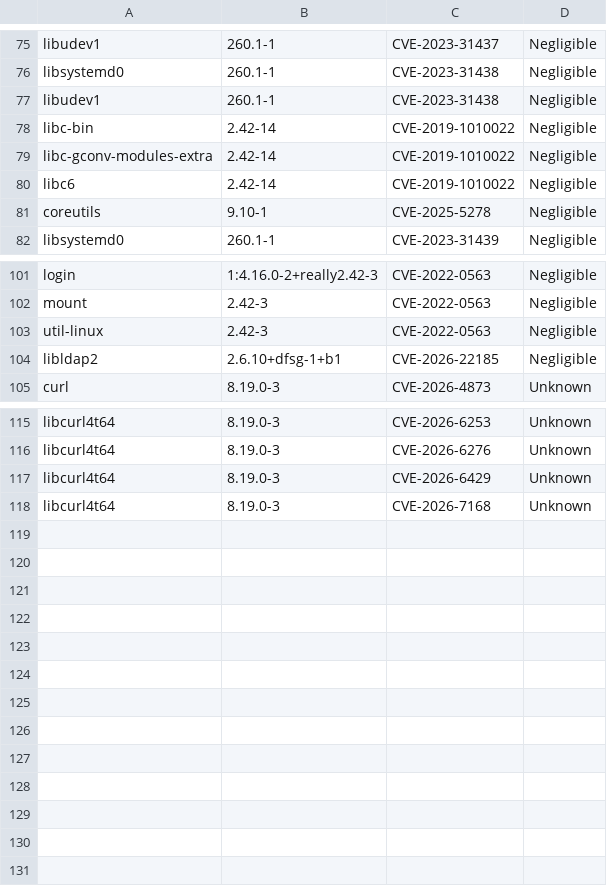
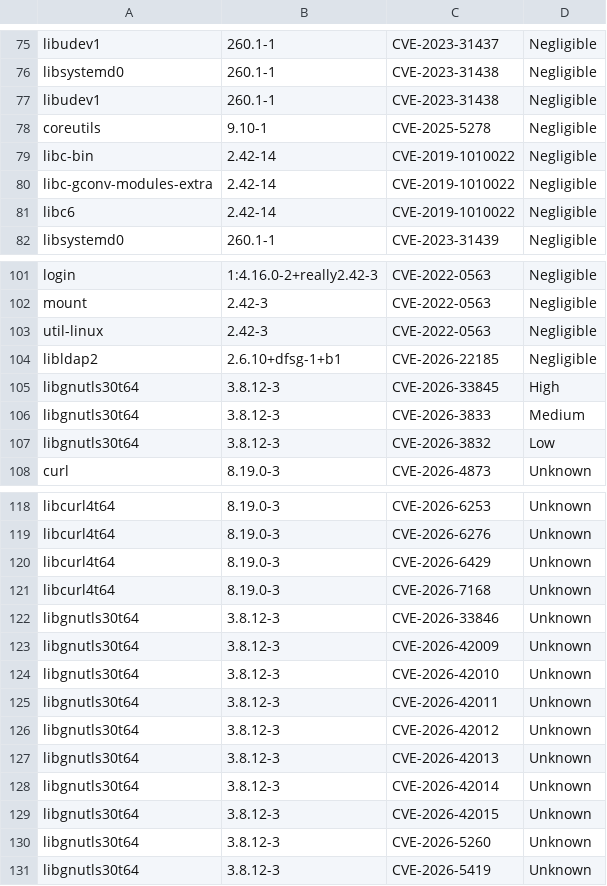
Before and after one commit to AnchorLayer/docker-baseimage-debian, a CSV file: vuln-reports-Forky/grype-report-Forky.csv, drawn as a sheet; only a part is shown, gaps mark what is left out.

```diff
--- a/vuln-reports-Forky/grype-report-Forky.csv
+++ b/vuln-reports-Forky/grype-report-Forky.csv
@@ -77,2 +77,3 @@
 "libudev1","260.1-1","CVE-2023-31438","Negligible"
+"coreutils","9.10-1","CVE-2025-5278","Negligible"
 "libc-bin","2.42-14","CVE-2019-1010022","Negligible"
@@ -80,3 +81,2 @@
 "libc6","2.42-14","CVE-2019-1010022","Negligible"
-"coreutils","9.10-1","CVE-2025-5278","Negligible"
 "libsystemd0","260.1-1","CVE-2023-31439","Negligible"
@@ -104,2 +104,5 @@
 "libldap2","2.6.10+dfsg-1+b1","CVE-2026-22185","Negligible"
+"libgnutls30t64","3.8.12-3","CVE-2026-33845","High"
+"libgnutls30t64","3.8.12-3","CVE-2026-3833","Medium"
+"libgnutls30t64","3.8.12-3","CVE-2026-3832","Low"
 "curl","8.19.0-3","CVE-2026-4873","Unknown"
@@ -118 +121,11 @@
 "libcurl4t64","8.19.0-3","CVE-2026-7168","Unknown"
+"libgnutls30t64","3.8.12-3","CVE-2026-33846","Unknown"
+"libgnutls30t64","3.8.12-3","CVE-2026-42009","Unknown"
+"libgnutls30t64","3.8.12-3","CVE-2026-42010","Unknown"
+"libgnutls30t64","3.8.12-3","CVE-2026-42011","Unknown"
+"libgnutls30t64","3.8.12-3","CVE-2026-42012","Unknown"
+"libgnutls30t64","3.8.12-3","CVE-2026-42013","Unknown"
+"libgnutls30t64","3.8.12-3","CVE-2026-42014","Unknown"
+"libgnutls30t64","3.8.12-3","CVE-2026-42015","Unknown"
+"libgnutls30t64","3.8.12-3","CVE-2026-5260","Unknown"
+"libgnutls30t64","3.8.12-3","CVE-2026-5419","Unknown"
```
Also changed, not shown: 6 other files.
